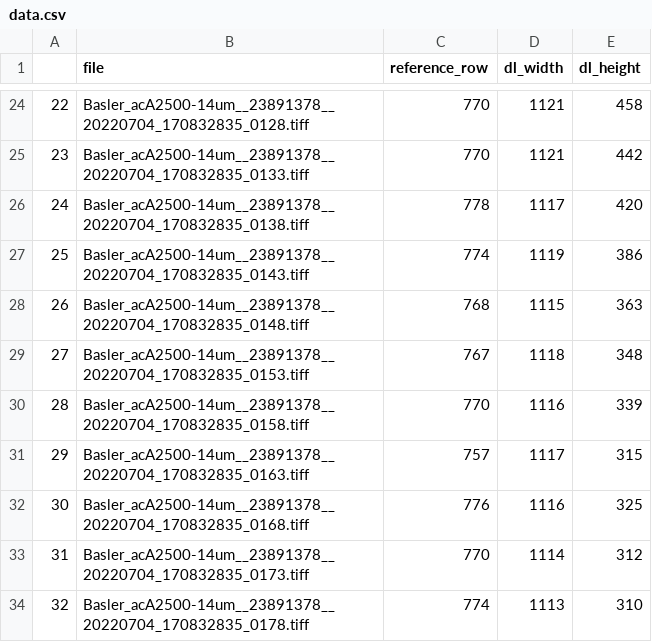
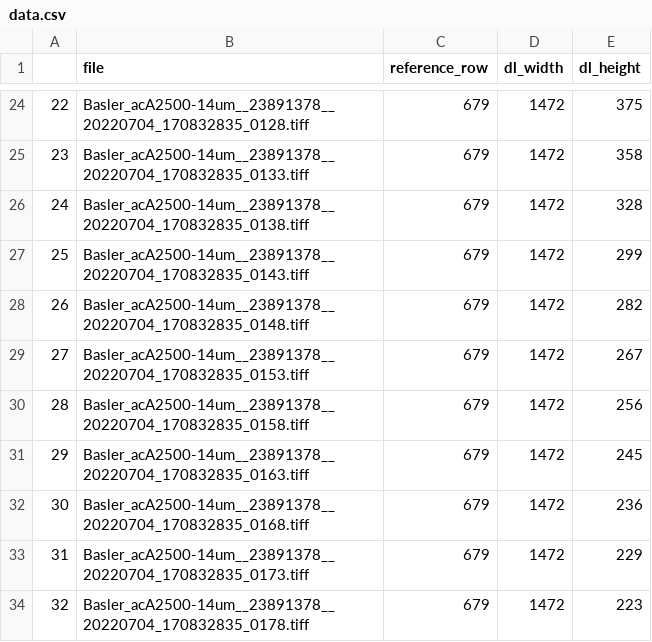
Before and after one commit to asher-k/MilkRA, a CSV file: data/o_features/data.csv, drawn as a sheet; only a part is shown, gaps mark what is left out; the diff covers the shown part only.

Commit message:
Minor fixes in width and height calculation

```diff
--- a/data/o_features/data.csv
+++ b/data/o_features/data.csv
@@ -24,11 +24,11 @@
-22,Basler_acA2500-14um__23891378__20220704_170832835_0128.tiff,770,1121,458
-23,Basler_acA2500-14um__23891378__20220704_170832835_0133.tiff,770,1121,442
-24,Basler_acA2500-14um__23891378__20220704_170832835_0138.tiff,778,1117,420
-25,Basler_acA2500-14um__23891378__20220704_170832835_0143.tiff,774,1119,386
-26,Basler_acA2500-14um__23891378__20220704_170832835_0148.tiff,768,1115,363
-27,Basler_acA2500-14um__23891378__20220704_170832835_0153.tiff,767,1118,348
-28,Basler_acA2500-14um__23891378__20220704_170832835_0158.tiff,770,1116,339
-29,Basler_acA2500-14um__23891378__20220704_170832835_0163.tiff,757,1117,315
-30,Basler_acA2500-14um__23891378__20220704_170832835_0168.tiff,776,1116,325
-31,Basler_acA2500-14um__23891378__20220704_170832835_0173.tiff,770,1114,312
-32,Basler_acA2500-14um__23891378__20220704_170832835_0178.tiff,774,1113,310
+22,Basler_acA2500-14um__23891378__20220704_170832835_0128.tiff,679,1472,375
+23,Basler_acA2500-14um__23891378__20220704_170832835_0133.tiff,679,1472,358
+24,Basler_acA2500-14um__23891378__20220704_170832835_0138.tiff,679,1472,328
+25,Basler_acA2500-14um__23891378__20220704_170832835_0143.tiff,679,1472,299
+26,Basler_acA2500-14um__23891378__20220704_170832835_0148.tiff,679,1472,282
+27,Basler_acA2500-14um__23891378__20220704_170832835_0153.tiff,679,1472,267
+28,Basler_acA2500-14um__23891378__20220704_170832835_0158.tiff,679,1472,256
+29,Basler_acA2500-14um__23891378__20220704_170832835_0163.tiff,679,1472,245
+30,Basler_acA2500-14um__23891378__20220704_170832835_0168.tiff,679,1472,236
+31,Basler_acA2500-14um__23891378__20220704_170832835_0173.tiff,679,1472,229
+32,Basler_acA2500-14um__23891378__20220704_170832835_0178.tiff,679,1472,223
```
Also changed, not shown: 117 edited cells elsewhere in this file, 1 other file.
